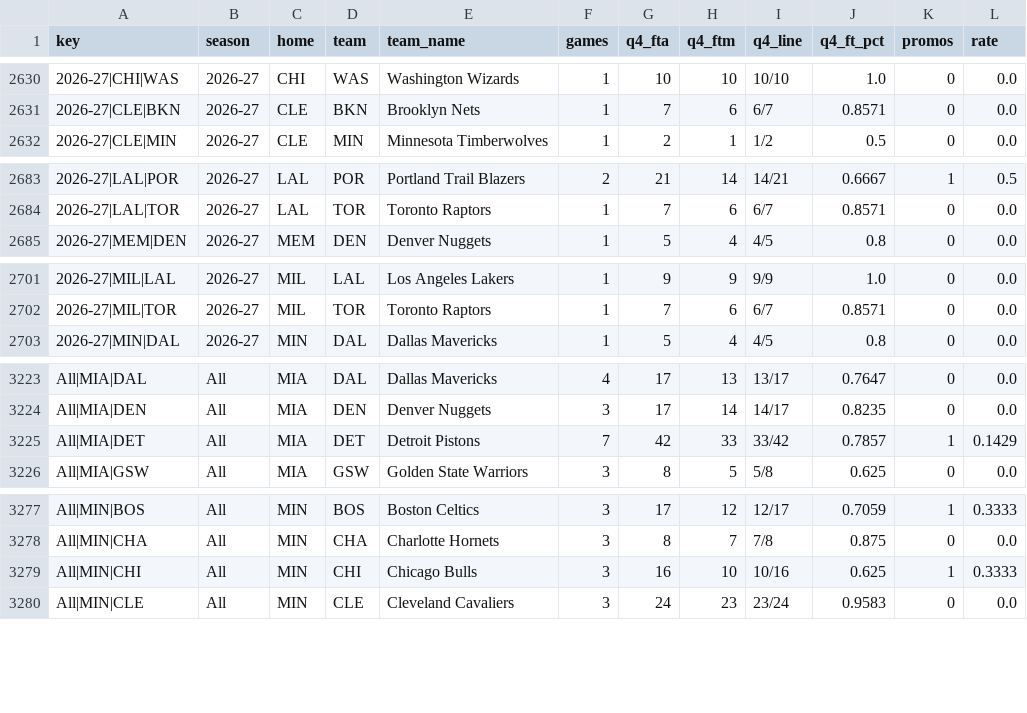
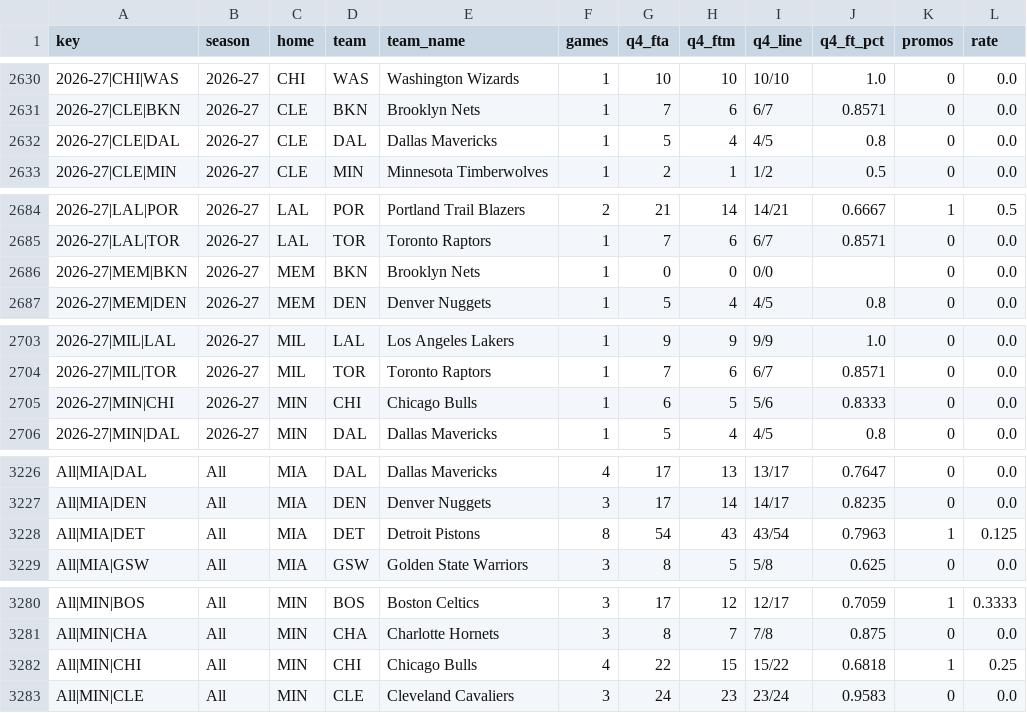
Before and after one commit to vchen007/vchen007.github.io, a CSV file: nba-ft-promo/data/summary_matchups.csv, drawn as a sheet; only a part is shown, gaps mark what is left out; the diff covers the shown part only.

```diff
--- a/nba-ft-promo/data/summary_matchups.csv
+++ b/nba-ft-promo/data/summary_matchups.csv
@@ -2631,2 +2631,3 @@ key,season,home,team,team_name,games,q4_fta,q4_ftm,q4_line,q4_ft_pct,promos,rate
 2026-27|CLE|BKN,2026-27,CLE,BKN,Brooklyn Nets,1,7,6,6/7,0.8571,0,0.0
+2026-27|CLE|DAL,2026-27,CLE,DAL,Dallas Mavericks,1,5,4,4/5,0.8,0,0.0
 2026-27|CLE|MIN,2026-27,CLE,MIN,Minnesota Timberwolves,1,2,1,1/2,0.5,0,0.0
@@ -2684,2 +2685,3 @@ key,season,home,team,team_name,games,q4_fta,q4_ftm,q4_line,q4_ft_pct,promos,rate
 2026-27|LAL|TOR,2026-27,LAL,TOR,Toronto Raptors,1,7,6,6/7,0.8571,0,0.0
+2026-27|MEM|BKN,2026-27,MEM,BKN,Brooklyn Nets,1,0,0,0/0,,0,0.0
 2026-27|MEM|DEN,2026-27,MEM,DEN,Denver Nuggets,1,5,4,4/5,0.8,0,0.0
@@ -2702,2 +2704,3 @@ key,season,home,team,team_name,games,q4_fta,q4_ftm,q4_line,q4_ft_pct,promos,rate
 2026-27|MIL|TOR,2026-27,MIL,TOR,Toronto Raptors,1,7,6,6/7,0.8571,0,0.0
+2026-27|MIN|CHI,2026-27,MIN,CHI,Chicago Bulls,1,6,5,5/6,0.8333,0,0.0
 2026-27|MIN|DAL,2026-27,MIN,DAL,Dallas Mavericks,1,5,4,4/5,0.8,0,0.0
@@ -3224,3 +3227,3 @@ All|MIA|DAL,All,MIA,DAL,Dallas Mavericks,4,17,13,13/17,0.7647,0,0.0
 All|MIA|DEN,All,MIA,DEN,Denver Nuggets,3,17,14,14/17,0.8235,0,0.0
-All|MIA|DET,All,MIA,DET,Detroit Pistons,7,42,33,33/42,0.7857,1,0.1429
+All|MIA|DET,All,MIA,DET,Detroit Pistons,8,54,43,43/54,0.7963,1,0.125
 All|MIA|GSW,All,MIA,GSW,Golden State Warriors,3,8,5,5/8,0.625,0,0.0
@@ -3278,3 +3281,3 @@ All|MIN|BOS,All,MIN,BOS,Boston Celtics,3,17,12,12/17,0.7059,1,0.3333
 All|MIN|CHA,All,MIN,CHA,Charlotte Hornets,3,8,7,7/8,0.875,0,0.0
-All|MIN|CHI,All,MIN,CHI,Chicago Bulls,3,16,10,10/16,0.625,1,0.3333
+All|MIN|CHI,All,MIN,CHI,Chicago Bulls,4,22,15,15/22,0.6818,1,0.25
 All|MIN|CLE,All,MIN,CLE,Cleveland Cavaliers,3,24,23,23/24,0.9583,0,0.0
```
Also changed, not shown: 22 edited cells elsewhere in this file, nba-ft-promo/data/games.csv, nba-ft-promo/data/player_seasons.csv, 15 other files.
